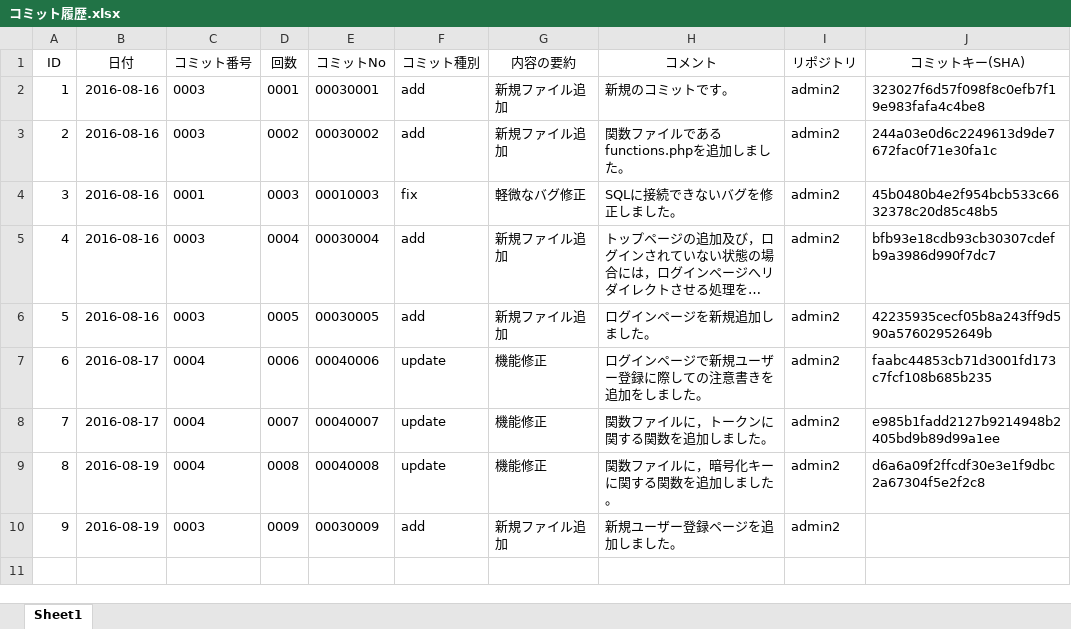
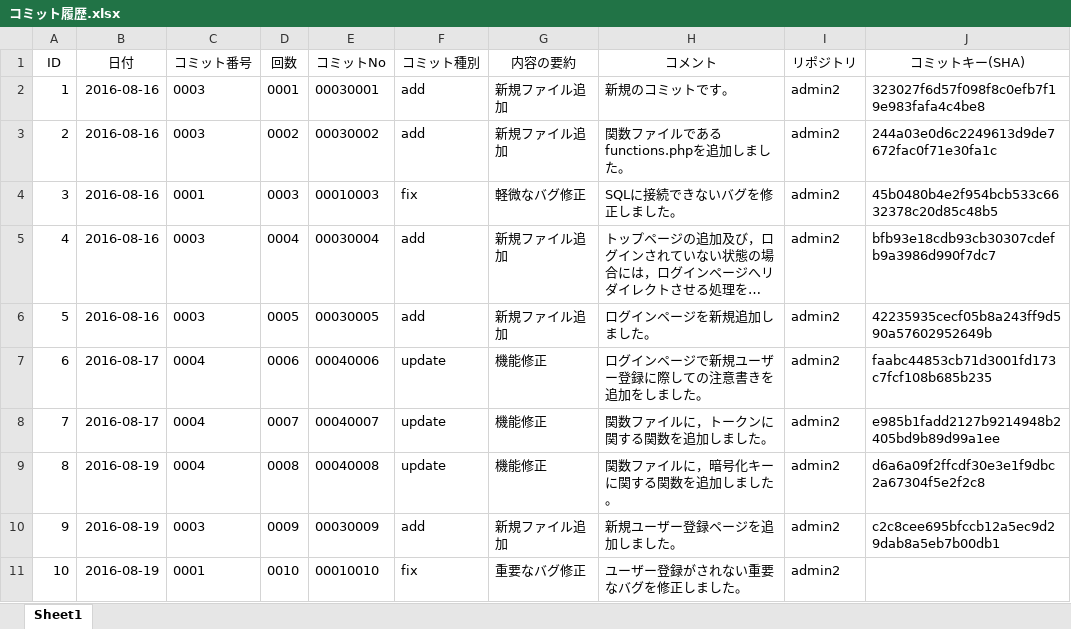
Before and after one commit to yamamoto-ryugo/admin2.osk.jp, an Excel workbook: コミット履歴.xlsx, sheet Sheet1, drawn as a sheet; long unchanged cells end in …; values as stored, in another font and other column widths than the file's, no borders; the diff names each change by its address in the sheet, - before the commit and + after, or states it on an @@ line.

Commit message:
00010010[fix]重要なバグ修正
ユーザー登録がされない重要なバグを修正しました。

```diff
--- a/コミット履歴.xlsx (sheet Sheet1)
+++ b/コミット履歴.xlsx (sheet Sheet1)
-J10 (コミットキー(SHA)): (empty)
+J10 (コミットキー(SHA)): c2c8cee695bfccb12a5ec9d29dab8a5eb7b00db1
+row 11: 10 | 2016-08-19 | 0001 | 0010 | 00010010 | fix | 重要なバグ修正 | ユーザー登録がされない重要なバグを修正しました。 | admin2
```
Also changed, not shown: 1 other file.
